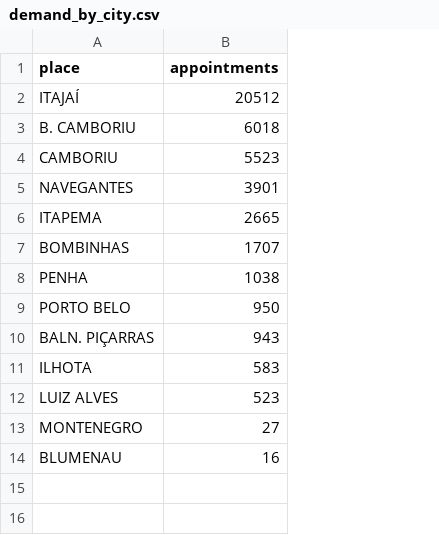
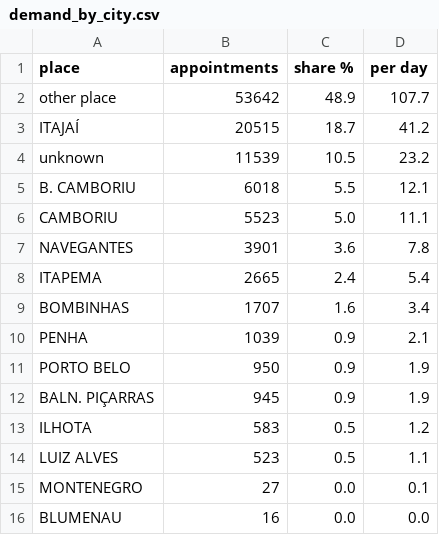
Before and after one commit to barathsrinatha-jpg/Data-Science, a CSV file: Medical_Appointments_Project/reports/demand_by_city.csv, drawn as a sheet; addresses are those after the commit; the diff names each change by its address in the sheet, - before the commit and + after, or states it on an @@ line.

```diff
--- a/Medical_Appointments_Project/reports/demand_by_city.csv
+++ b/Medical_Appointments_Project/reports/demand_by_city.csv
+column C (share %), row 3: 18.7; rows 5-16: 5.5 | 5.0 | 3.6 | 2.4 | 1.6 | 0.9 | 0.9 | 0.9 | 0.5 | 0.5 | 0.0 | 0.0
+column D (per day), row 3: 41.2; rows 5-16: 12.1 | 11.1 | 7.8 | 5.4 | 3.4 | 2.1 | 1.9 | 1.9 | 1.2 | 1.1 | 0.1 | 0.0
+row 2: other place | 53642 | 48.9 | 107.7
-B3 (appointments): 20512
+B3 (appointments): 20515
+row 4: unknown | 11539 | 10.5 | 23.2
-B10 (appointments): 1038
+B10 (appointments): 1039
-B12 (appointments): 943
+B12 (appointments): 945
```
Also changed, not shown: Medical_Appointments_Project/reports/feature_importance.csv, 49 other files.
